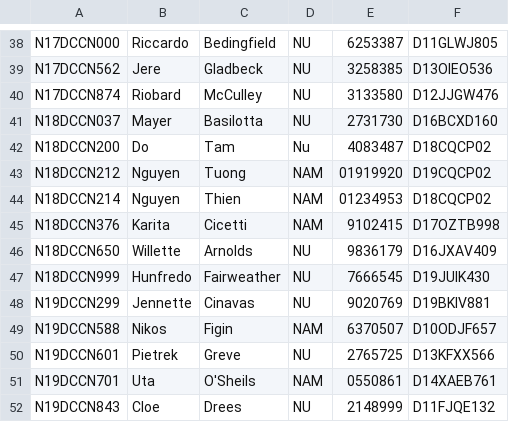
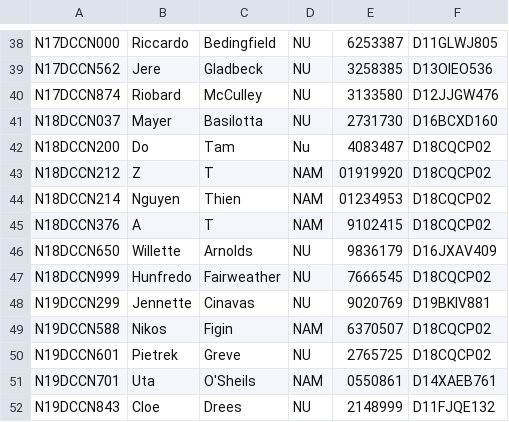
Before and after one commit to WalterClementsJr/CppApp, a CSV file: build/data/sinhvien.csv, drawn as a sheet; only a part is shown, gaps mark what is left out.

```diff
--- a/build/data/sinhvien.csv
+++ b/build/data/sinhvien.csv
@@ -42,10 +42,10 @@ N18DCCN037,Mayer,Basilotta,NU,2731730,D16BCXD160
 N18DCCN200,Do,Tam,Nu,4083487,D18CQCP02
-N18DCCN212,Nguyen,Tuong,NAM,01919920,D19CQCP02
+N18DCCN212,Z,T,NAM,01919920,D18CQCP02
 N18DCCN214,Nguyen,Thien,NAM,01234953,D18CQCP02
-N18DCCN376,Karita,Cicetti,NAM,9102415,D17OZTB998
+N18DCCN376,A,T,NAM,9102415,D18CQCP02
 N18DCCN650,Willette,Arnolds,NU,9836179,D16JXAV409
-N18DCCN999,Hunfredo,Fairweather,NU,7666545,D19JUIK430
+N18DCCN999,Hunfredo,Fairweather,NU,7666545,D18CQCP02
 N19DCCN299,Jennette,Cinavas,NU,9020769,D19BKIV881
-N19DCCN588,Nikos,Figin,NAM,6370507,D10ODJF657
-N19DCCN601,Pietrek,Greve,NU,2765725,D13KFXX566
+N19DCCN588,Nikos,Figin,NAM,6370507,D18CQCP02
+N19DCCN601,Pietrek,Greve,NU,2765725,D18CQCP02
 N19DCCN701,Uta,O'Sheils,NAM,0550861,D14XAEB761
```
Also changed, not shown: 3 other files.
